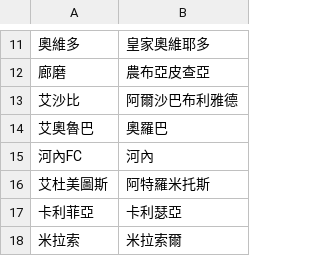
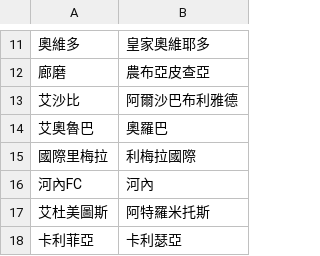
Before and after one commit to DanielTsai117/sport_ref, a CSV file: soccer_team_mapping.csv, drawn as a sheet; only a part is shown, gaps mark what is left out; the shorter side is filled out with more unchanged rows.

Commit message:
Update soccer_team_mapping.csv

```diff
--- a/soccer_team_mapping.csv
+++ b/soccer_team_mapping.csv
@@ -14,2 +14,3 @@
 艾奧魯巴,奧羅巴
+國際里梅拉,利梅拉國際
 河內FC,河內
```
